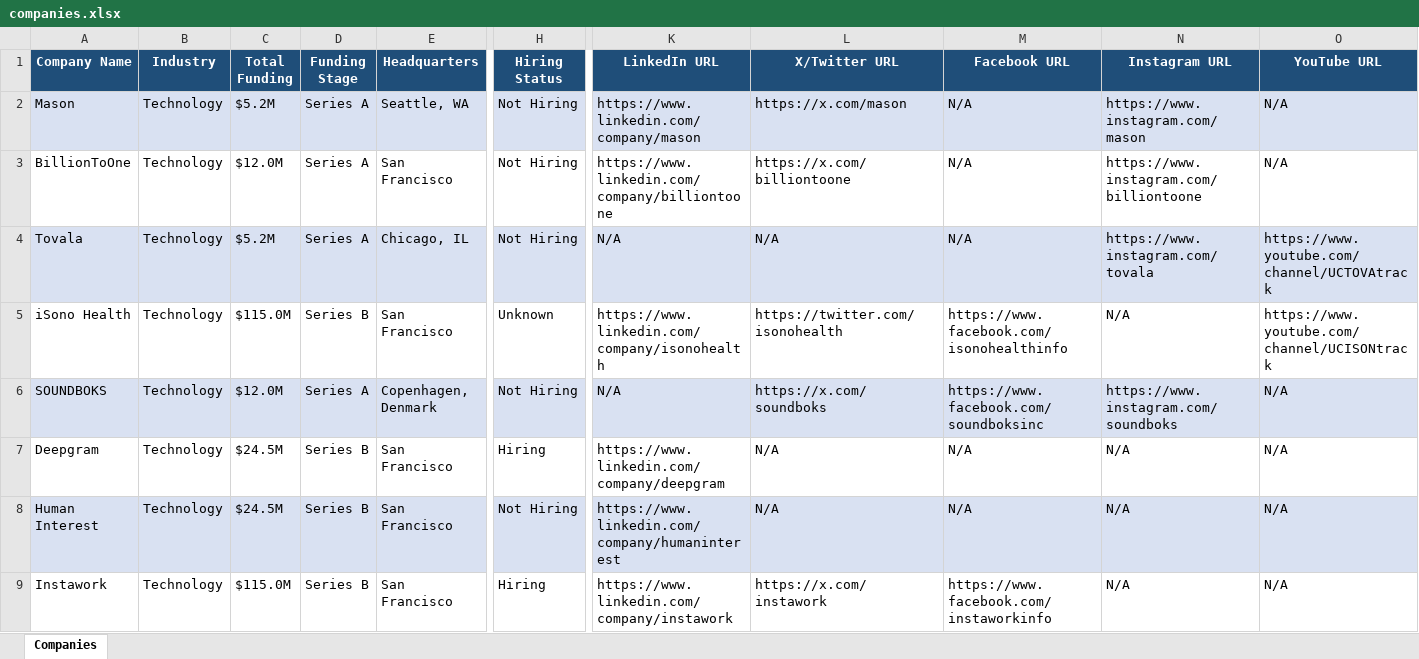
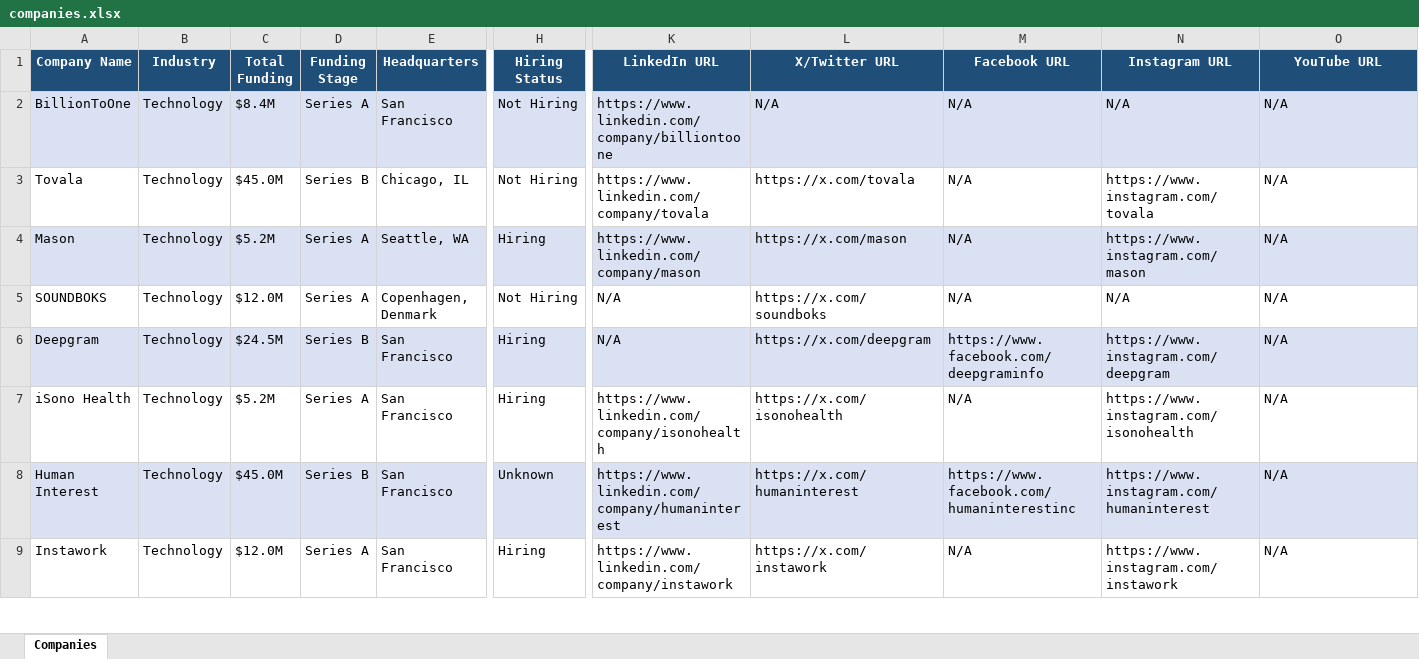
Before and after one commit to usergit535/talent_intelligence_project_2, an Excel workbook: output/companies.xlsx, sheet Companies, drawn as a sheet; only a part is shown, gaps mark what is left out; values as stored, in another font and other column widths than the file's, no borders; removed rows and columns are numbered as before the commit, all else as after; rows hold the shown columns only; the diff covers the shown part only; the diff names each change by its address in the sheet, - before the commit and + after, or states it on an @@ line.

```diff
--- a/output/companies.xlsx (sheet Companies)
+++ b/output/companies.xlsx (sheet Companies)
-row 2: Mason | Technology | $5.2M | Series A | Seattle, WA | Not Hiring | https://www.linkedin.com/company/mason | https://x.com/mason | N/A | https://www.instagram.com/mason | N/A
-A2:O2 fill: none
+A2:O2 fill: #D9E1F2
-C2 (Total Funding): $12.0M
+C2 (Total Funding): $8.4M
-L2 (X/Twitter URL): https://x.com/billiontoone
+L2 (X/Twitter URL): N/A
-N2 (Instagram URL): https://www.instagram.com/billiontoone
+N2 (Instagram URL): N/A
-A3:O3 fill: #D9E1F2
+A3:O3 fill: none
-C3 (Total Funding): $5.2M
+C3 (Total Funding): $45.0M
-D3 (Funding Stage): Series A
+D3 (Funding Stage): Series B
-K3 (LinkedIn URL): N/A
+K3 (LinkedIn URL): https://www.linkedin.com/company/tovala
-L3 (X/Twitter URL): N/A
+L3 (X/Twitter URL): https://x.com/tovala
-O3 (YouTube URL): https://www.youtube.com/channel/UCTOVAtrack
+O3 (YouTube URL): N/A
-row 5: iSono Health | Technology | $115.0M | Series B | San Francisco | Unknown | https://www.linkedin.com/company/isonohealth | https://twitter.com/isonohealth | https://www.facebook.com/isonohealthinfo | N/A | https://www.youtube.com/channel/UCISONtrack
+row 4: Mason | Technology | $5.2M | Series A | Seattle, WA | Hiring | https://www.linkedin.com/company/mason | https://x.com/mason | N/A | https://www.instagram.com/mason | N/A
-A5:O5 fill: #D9E1F2
+A5:O5 fill: none
-M5 (Facebook URL): https://www.facebook.com/soundboksinc
+M5 (Facebook URL): N/A
-N5 (Instagram URL): https://www.instagram.com/soundboks
+N5 (Instagram URL): N/A
-A6:O6 fill: none
+A6:O6 fill: #D9E1F2
-K6 (LinkedIn URL): https://www.linkedin.com/company/deepgram
+K6 (LinkedIn URL): N/A
-L6 (X/Twitter URL): N/A
+L6 (X/Twitter URL): https://x.com/deepgram
-M6 (Facebook URL): N/A
+M6 (Facebook URL): https://www.facebook.com/deepgraminfo
-N6 (Instagram URL): N/A
+N6 (Instagram URL): https://www.instagram.com/deepgram
+row 7: iSono Health | Technology | $5.2M | Series A | San Francisco | Hiring | https://www.linkedin.com/company/isonohealth | https://x.com/isonohealth | N/A | https://www.instagram.com/isonohealth | N/A
-C8 (Total Funding): $24.5M
+C8 (Total Funding): $45.0M
-H8 (Hiring Status): Not Hiring
+H8 (Hiring Status): Unknown
-L8 (X/Twitter URL): N/A
+L8 (X/Twitter URL): https://x.com/humaninterest
-M8 (Facebook URL): N/A
+M8 (Facebook URL): https://www.facebook.com/humaninterestinc
-N8 (Instagram URL): N/A
+N8 (Instagram URL): https://www.instagram.com/humaninterest
-C9 (Total Funding): $115.0M
+C9 (Total Funding): $12.0M
-D9 (Funding Stage): Series B
+D9 (Funding Stage): Series A
-M9 (Facebook URL): https://www.facebook.com/instaworkinfo
+M9 (Facebook URL): N/A
-N9 (Instagram URL): N/A
+N9 (Instagram URL): https://www.instagram.com/instawork
```
Also changed, not shown: 5 added rows, 5 removed rows, 396 edited cells and cell formats elsewhere in this sheet, 1 other file.
